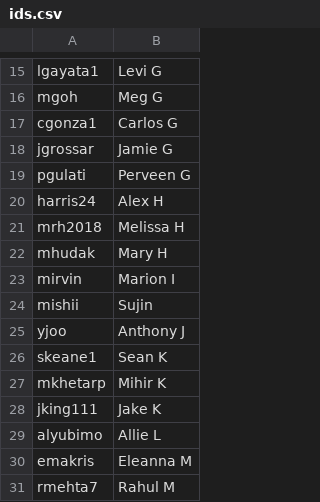
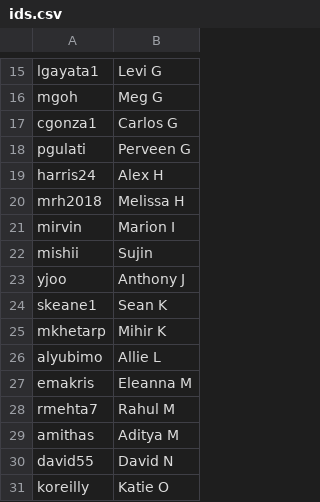
Before and after one commit to AKPsi-OT/akpsi_vote_server, a CSV file: static/ids.csv, drawn as a sheet; only a part is shown, gaps mark what is left out; the shorter side is filled out with more unchanged rows.

Commit message:
Update ids

```diff
--- a/static/ids.csv
+++ b/static/ids.csv
@@ -17,3 +17,2 @@ mgoh,Meg G
 cgonza1,Carlos G
-jgrossar,Jamie G
 pgulati,Perveen G
@@ -21,3 +20,2 @@ harris24,Alex H
 mrh2018,Melissa H
-mhudak,Mary H
 mirvin,Marion I
@@ -27,3 +25,2 @@ skeane1,Sean K
 mkhetarp,Mihir K
-jking111,Jake K
 alyubimo,Allie L
```
